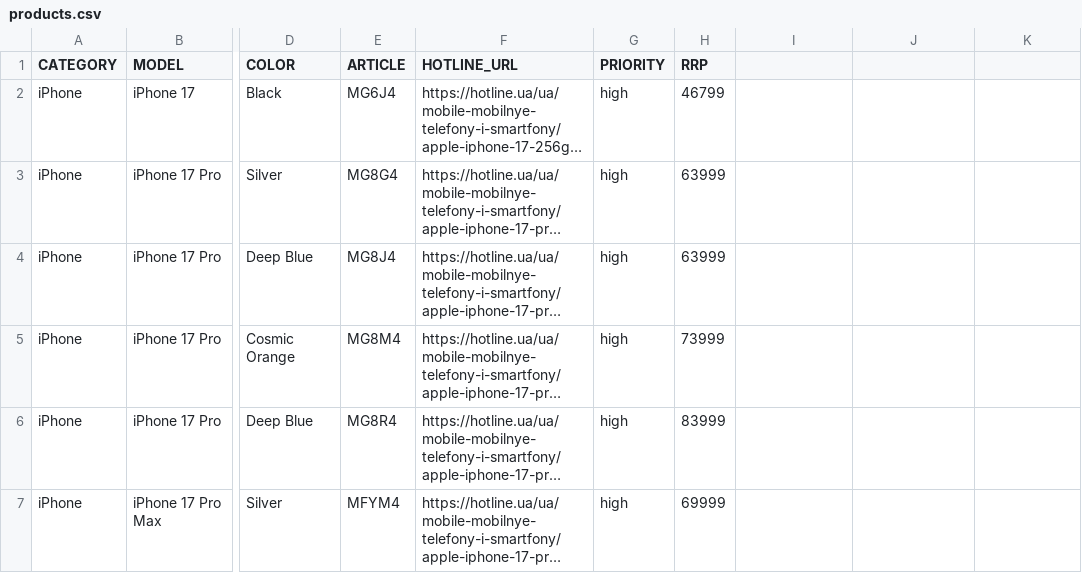
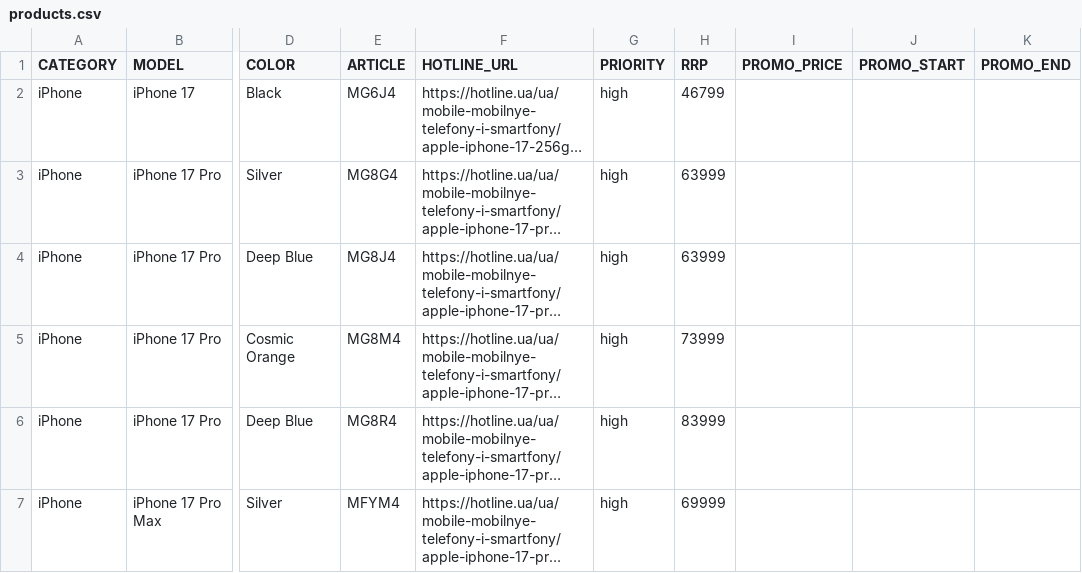
Before and after one commit to queraga/apple-price-tracker, a CSV file: config/products.csv, drawn as a sheet; only a part is shown, gaps mark what is left out; long unchanged cells end in …; the diff names each change by its address in the sheet, - before the commit and + after, or states it on an @@ line.

Commit message:
Add promo price logic and improve promo-aware report output

```diff
--- a/config/products.csv
+++ b/config/products.csv
-I1: (empty)
+I1: PROMO_PRICE
-J1: (empty)
+J1: PROMO_START
-K1: (empty)
+K1: PROMO_END
```
Also changed, not shown: 2 other files.
